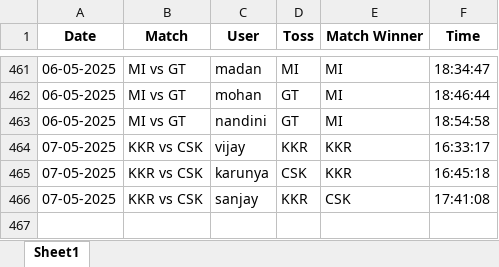
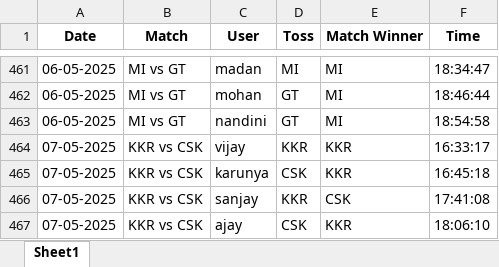
Before and after one commit to krshnavij/IPL_2025, an Excel workbook: predictions.xlsx, sheet Sheet1, drawn as a sheet; only a part is shown, gaps mark what is left out; values as stored, in another font and other column widths than the file's, no borders; the diff names each change by its address in the sheet, - before the commit and + after, or states it on an @@ line.

Commit message:
Update shared predictions

```diff
--- a/predictions.xlsx (sheet Sheet1)
+++ b/predictions.xlsx (sheet Sheet1)
+row 467: 07-05-2025 | KKR vs CSK | ajay | CSK | KKR | 18:06:10
```
